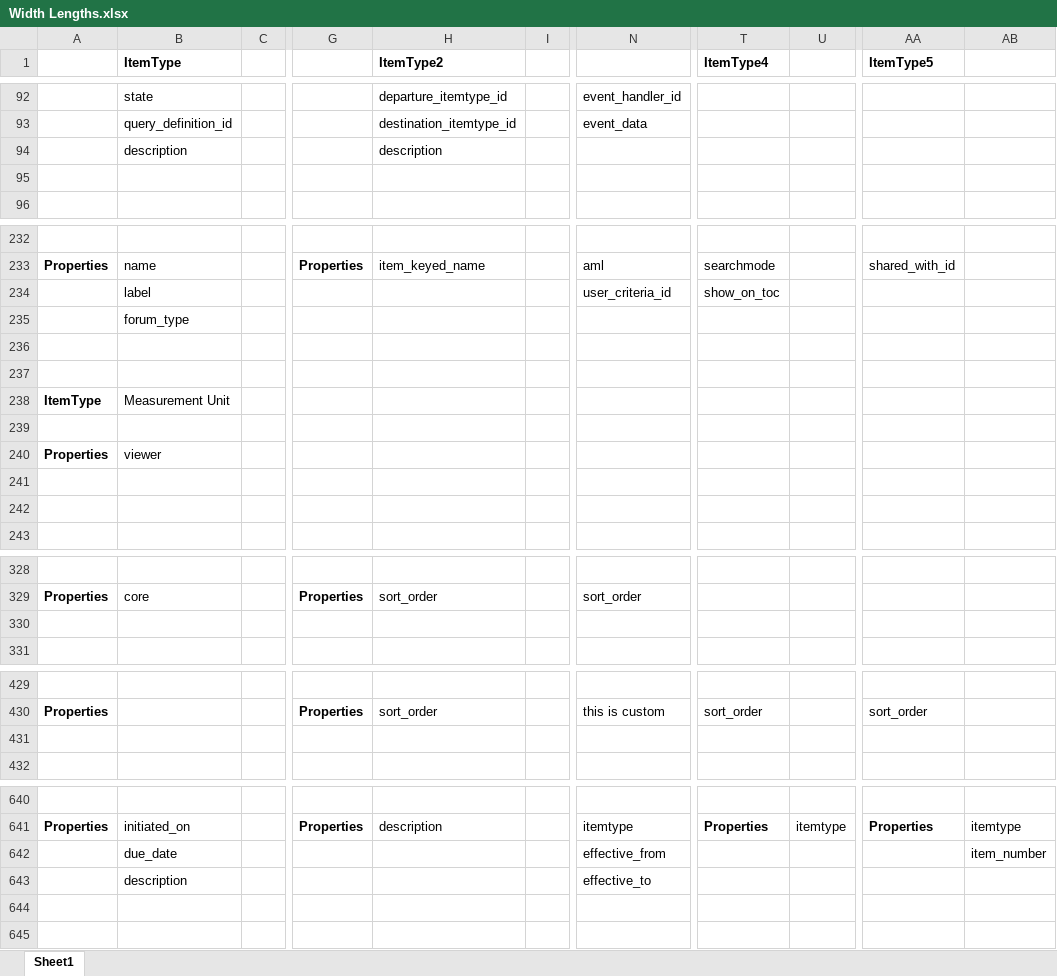
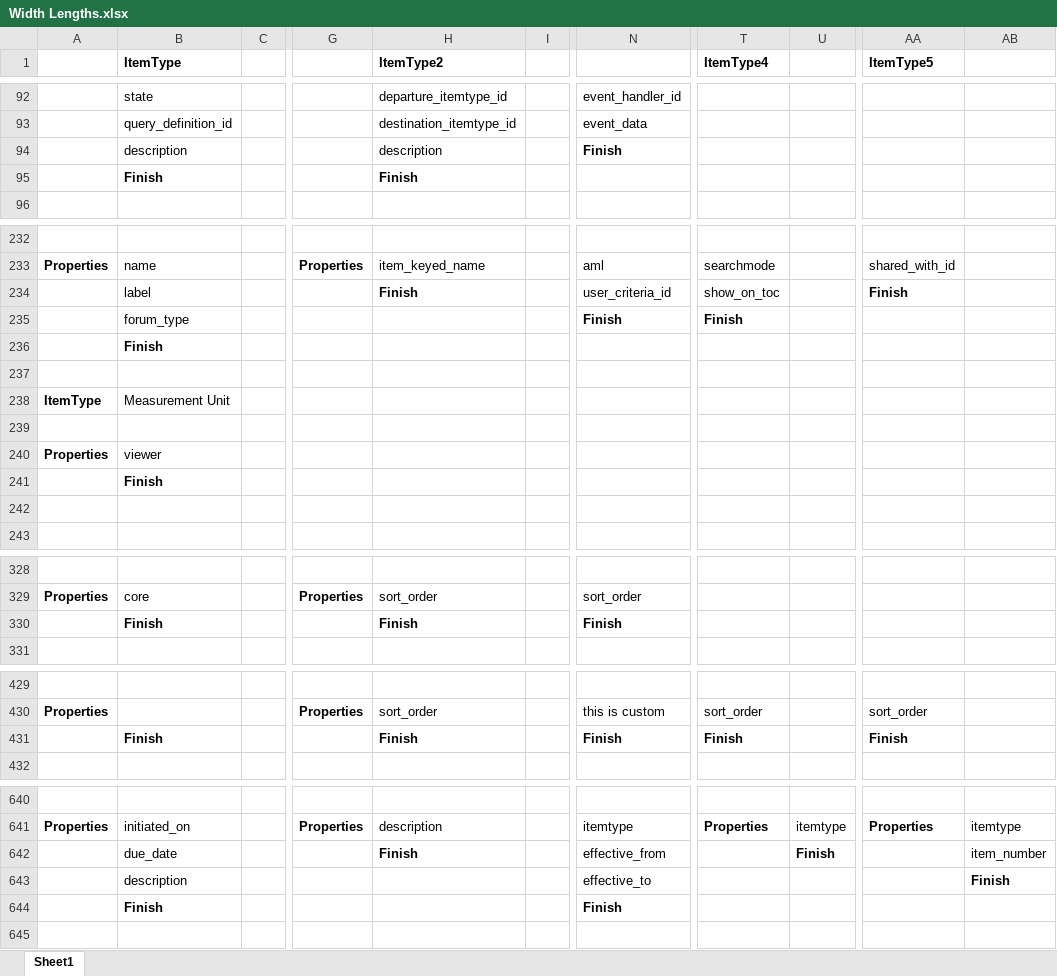
Before and after one commit to NithinMahesh1/SQLQueryCreator, an Excel workbook: Width Lengths.xlsx, sheet Sheet1, drawn as a sheet; only a part is shown, gaps mark what is left out; values as stored, in another font and other column widths than the file's, no borders; rows hold the shown columns only; the diff covers the shown part only; the diff names each change by its address in the sheet, - before the commit and + after, or states it on an @@ line.

```diff
--- a/Width Lengths.xlsx (sheet Sheet1)
+++ b/Width Lengths.xlsx (sheet Sheet1)
-N94: (empty)
+N94: Finish
-row 95: (empty)
+row 95:  | Finish |  |  | Finish
-H234 (ItemType2): (empty)
+H234 (ItemType2): Finish
-AA234 (ItemType5): (empty)
+AA234 (ItemType5): Finish
-N235: (empty)
+N235: Finish
-T235 (ItemType4): (empty)
+T235 (ItemType4): Finish
-B236 (ItemType): (empty)
+B236 (ItemType): Finish
-B241 (ItemType): (empty)
+B241 (ItemType): Finish
-row 330: (empty)
+row 330:  | Finish |  |  | Finish |  | Finish
-row 431: (empty)
+row 431:  | Finish |  |  | Finish |  | Finish | Finish |  | Finish
-H642 (ItemType2): (empty)
+H642 (ItemType2): Finish
-U642: (empty)
+U642: Finish
-AB643: (empty)
+AB643: Finish
-row 644: (empty)
+row 644:  | Finish |  |  |  |  | Finish
```
Also changed, not shown: 2 added rows, 1 removed row and 130 edited cells elsewhere in this sheet, 1 other file.
